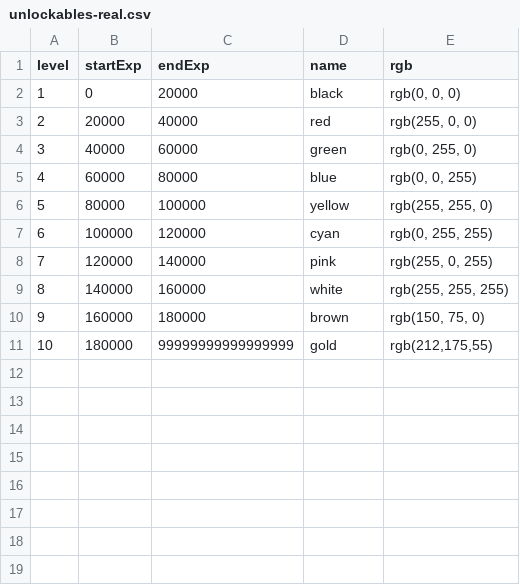
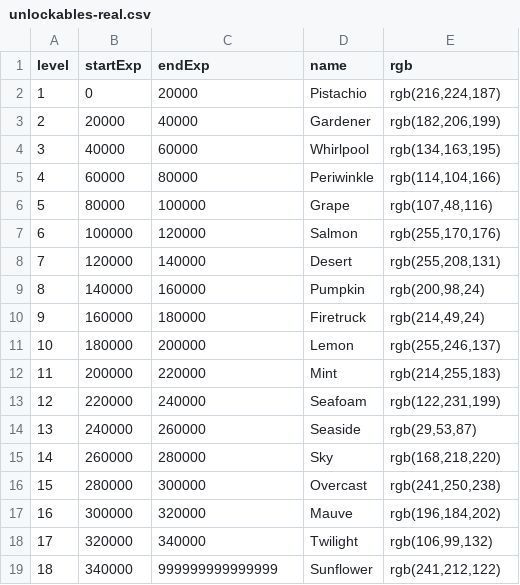
Before and after one commit to hcilab/BubbleBreather, a CSV file: assets/unlockables-real.csv, drawn as a sheet.

Commit message:
Imported new color definitions and collectable icons.
Per-level colored icons are now stored in `./assets/collectables/`, with each icon .png file named according to the level at which it is unlocked.

`level-0.png` and `level-0-big.png` are used as default colors and as in game collectables.

```diff
--- a/assets/unlockables-real.csv
+++ b/assets/unlockables-real.csv
@@ -1,11 +1,19 @@
 level,startExp,endExp,name,rgb
-1,0,20000,"black","rgb(0, 0, 0)"
-2,20000,40000,"red","rgb(255, 0, 0)"
-3,40000,60000,"green","rgb(0, 255, 0)"
-4,60000,80000,"blue","rgb(0, 0, 255)"
-5,80000,100000,"yellow","rgb(255, 255, 0)"
-6,100000,120000,"cyan","rgb(0, 255, 255)"
-7,120000,140000,"pink","rgb(255, 0, 255)"
-8,140000,160000,"white","rgb(255, 255, 255)"
-9,160000,180000,"brown","rgb(150, 75, 0)"
-10,180000,99999999999999999,"gold","rgb(212,175,55)"
+1,0,20000,"Pistachio","rgb(216,224,187)"
+2,20000,40000,"Gardener","rgb(182,206,199)"
+3,40000,60000,"Whirlpool","rgb(134,163,195)"
+4,60000,80000,"Periwinkle","rgb(114,104,166)"
+5,80000,100000,"Grape","rgb(107,48,116)"
+6,100000,120000,"Salmon","rgb(255,170,176)"
+7,120000,140000,"Desert","rgb(255,208,131)"
+8,140000,160000,"Pumpkin","rgb(200,98,24)"
+9,160000,180000,"Firetruck","rgb(214,49,24)"
+10,180000,200000,"Lemon","rgb(255,246,137)"
+11,200000,220000,"Mint","rgb(214,255,183)"
+12,220000,240000,"Seafoam","rgb(122,231,199)"
+13,240000,260000,"Seaside","rgb(29,53,87)"
+14,260000,280000,"Sky","rgb(168,218,220)"
+15,280000,300000,"Overcast","rgb(241,250,238)"
+16,300000,320000,"Mauve","rgb(196,184,202)"
+17,320000,340000,"Twilight","rgb(106,99,132)"
+18,340000,999999999999999,"Sunflower","rgb(241,212,122)"
```
Also changed, not shown: assets/unlockables.csv, 21 other files.
